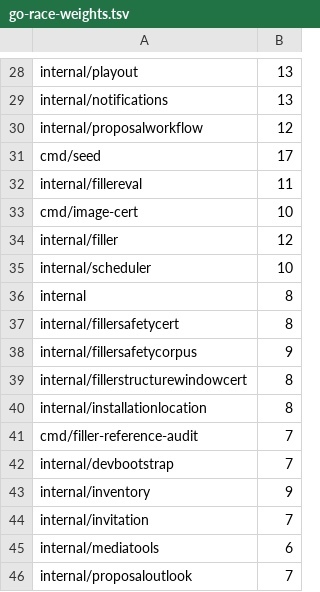
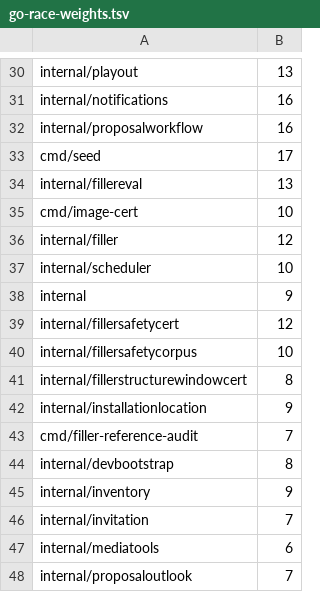
Before and after one commit to loomarr/loomarr, a TSV file: scripts/go-race-weights.tsv, drawn as a sheet; only a part is shown, gaps mark what is left out; addresses are those after the commit; the diff covers the shown part only; the diff names each change by its address in the sheet, - before the commit and + after, or states it on an @@ line.

```diff
--- a/scripts/go-race-weights.tsv
+++ b/scripts/go-race-weights.tsv
-B31: 13
+B31: 16
-B32: 12
+B32: 16
-B34: 11
+B34: 13
-B38: 8
+B38: 9
-B39: 8
+B39: 12
-B40: 9
+B40: 10
-B42: 8
+B42: 9
-B44: 7
+B44: 8
```
Also changed, not shown: 2 added rows and 18 edited cells elsewhere in this file, 4 other files.
